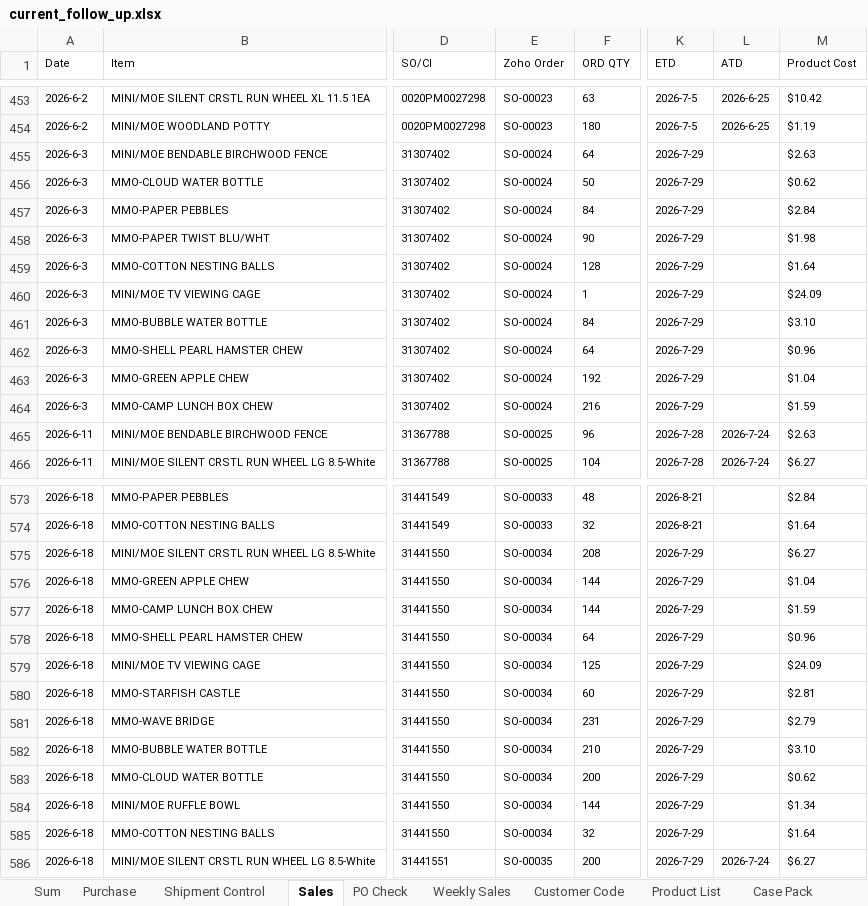
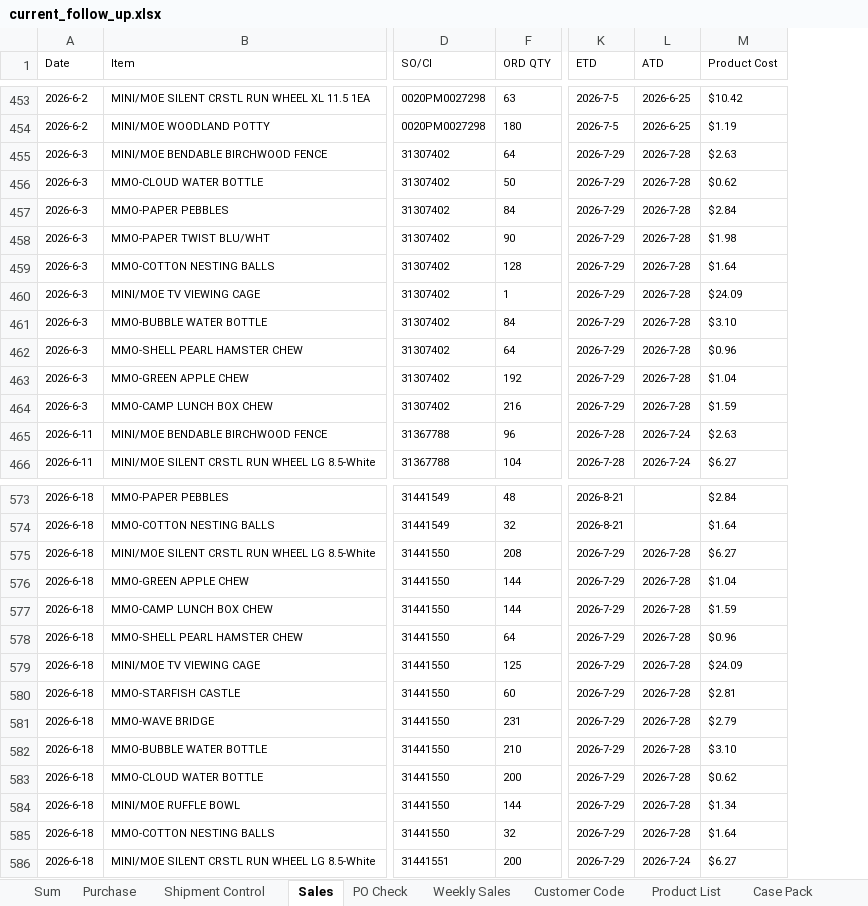
Before and after one commit to nicolechu111111-lgtm/scm-risk-dashboard, an Excel workbook: data/current_follow_up.xlsx, sheet Sales, drawn as a sheet; only a part is shown, gaps mark what is left out; values as stored, in another font and other column widths than the file's, no borders; the diff covers the shown part only; the diff names each change by its address in the sheet, - before the commit and + after, or states it on an @@ line.

```diff
--- a/data/current_follow_up.xlsx (sheet Sales)
+++ b/data/current_follow_up.xlsx (sheet Sales)
@@ column E (Zoho Order) hidden, rows 453-466: SO-00023 | SO-00023 | SO-00024 | SO-00024 | SO-00024 | SO-00024 | SO-00024 | SO-00024 | SO-00024 | SO-00024 | SO-00024 | SO-00024 | SO-00025 | SO-00025; rows 573-586: SO-00033 | SO-00033 | SO-00034 | SO-00034 | SO-00034 | SO-00034 | SO-00034 | SO-00034 | SO-00034 | SO-00034 | SO-00034 | SO-00034 | SO-00034 | SO-00035 @@
-L455:L464 (ATD): (empty)
+L455:L464 (ATD): 2026-7-28
-L575:L585 (ATD): (empty)
+L575:L585 (ATD): 2026-7-28
```
Also changed, not shown: 10 edited cells and cell formats elsewhere in this sheet, sheet PO Check, sheet Sum, sheet Purchase, sheet Shipment Control, formulas that keep their value.
